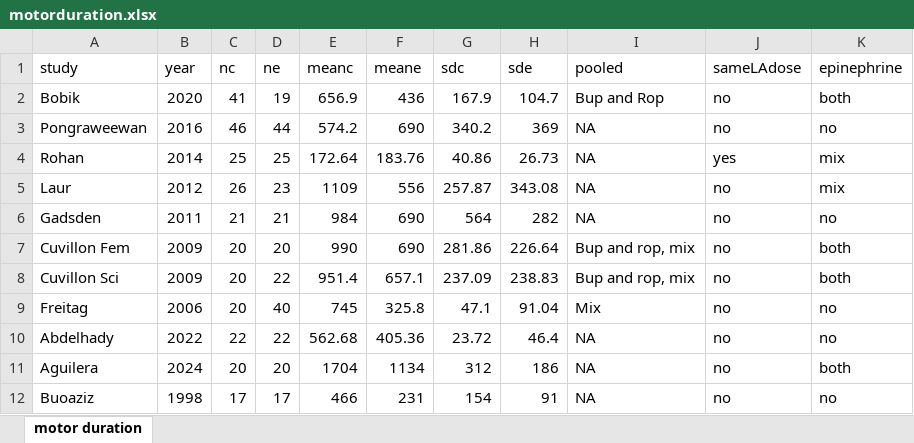
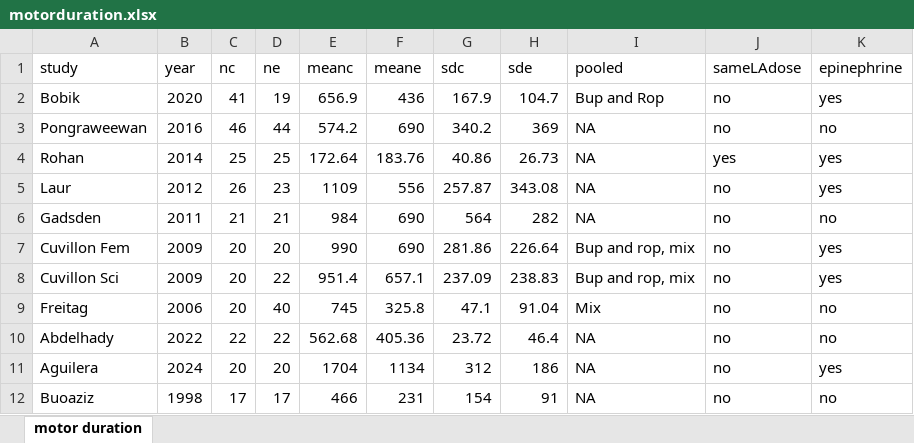
Before and after one commit to bill7531/mixlocal, an Excel workbook: motorduration.xlsx, sheet motor duration, drawn as a sheet; values as stored, in another font and other column widths than the file's, no borders; the diff names each change by its address in the sheet, - before the commit and + after, or states it on an @@ line.

```diff
--- a/motorduration.xlsx (sheet motor duration)
+++ b/motorduration.xlsx (sheet motor duration)
-K2 (epinephrine): both
+K2 (epinephrine): yes
-K4:K5 (epinephrine): mix
+K4:K5 (epinephrine): yes
-K7:K8 (epinephrine): both
+K7:K8 (epinephrine): yes
-K11 (epinephrine): both
+K11 (epinephrine): yes
```
Also changed, not shown: analgesicduration.xlsx, sensoryduration.xlsx, 4 other files.
